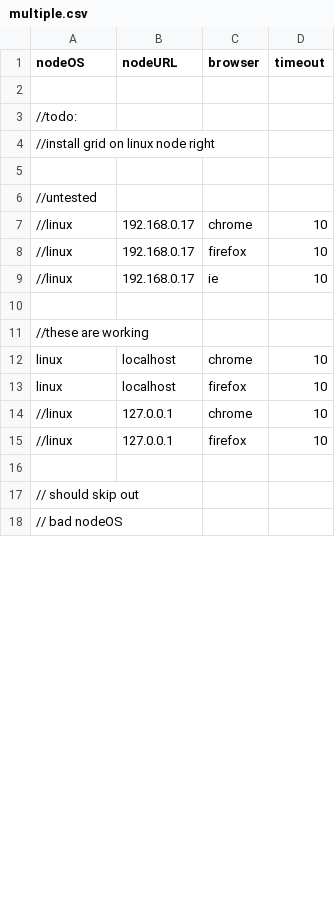
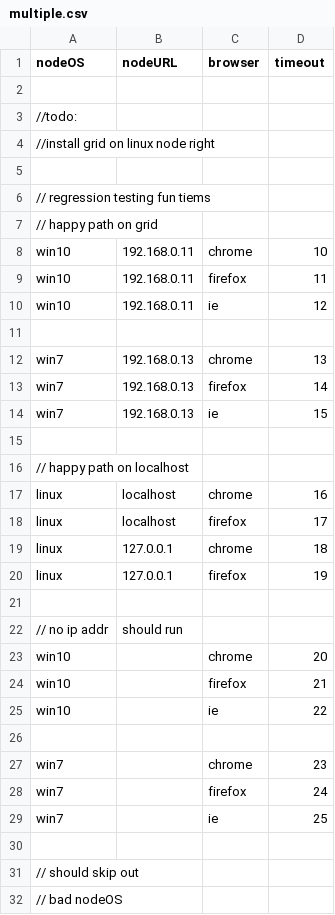
Before and after one commit to rwyant2/SeleniumJava, a CSV file: bin/multiple.csv, drawn as a sheet; only a part is shown; the diff covers the shown part only.

Commit message:
auto-detect ips for nodes

```diff
--- a/bin/multiple.csv
+++ b/bin/multiple.csv
@@ -5,12 +5,26 @@ nodeOS,nodeURL,browser,timeout
 
-//untested
-//linux,192.168.0.17,chrome,10
-//linux,192.168.0.17,firefox,10
-//linux,192.168.0.17,ie,10
+// regression testing fun tiems
+// happy path on grid
+win10,192.168.0.11,chrome,10
+win10,192.168.0.11,firefox,11
+win10,192.168.0.11,ie,12
 
-//these are working
-linux,localhost,chrome,10
-linux,localhost,firefox,10
-//linux,127.0.0.1,chrome,10
-//linux,127.0.0.1,firefox,10
+win7,192.168.0.13,chrome,13
+win7,192.168.0.13,firefox,14
+win7,192.168.0.13,ie,15
+
+// happy path on localhost
+linux,localhost,chrome,16
+linux,localhost,firefox,17
+linux,127.0.0.1,chrome,18
+linux,127.0.0.1,firefox,19
+
+// no ip addr, should run
+win10,,chrome,20
+win10,,firefox,21
+win10,,ie,22
+
+win7,,chrome,23
+win7,,firefox,24
+win7,,ie,25
 
```
Also changed, not shown: 7 added rows, 6 removed rows and 20 edited cells elsewhere in this file, src/exe/multiple.csv, 5 other files.
